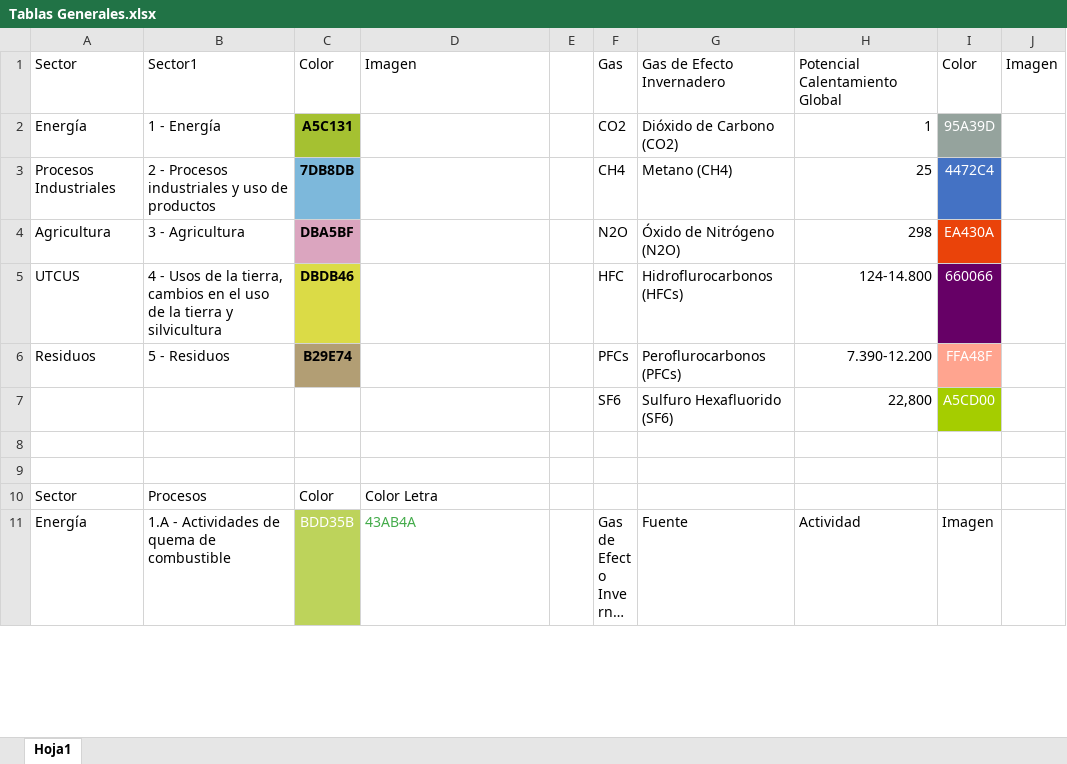
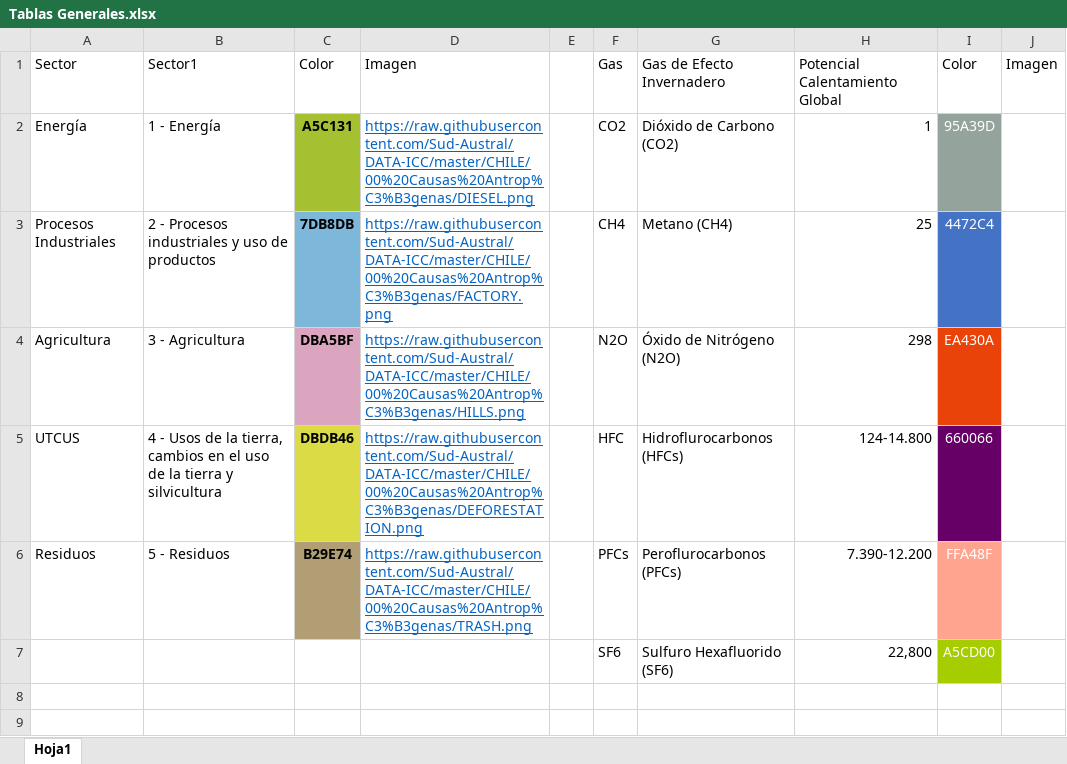
Before and after one commit to Sud-Austral/DATA-ICC, an Excel workbook: CHILE/00 Causas Antropógenas/Tablas Generales.xlsx, sheet Hoja1, drawn as a sheet; only a part is shown; the shorter side is filled out with more unchanged rows; long unchanged cells end in …; values as stored, in another font and other column widths than the file's, no borders; table styles not drawn; the diff names each change by its address in the sheet, - before the commit and + after, or states it on an @@ line.

Commit message:
Update Tablas Generales.xlsx

```diff
--- a/CHILE/00 Causas Antropógenas/Tablas Generales.xlsx (sheet Hoja1)
+++ b/CHILE/00 Causas Antropógenas/Tablas Generales.xlsx (sheet Hoja1)
-D2: (empty)
+D2: https://raw.githubusercontent.com/Sud-Austral/DATA-ICC/master/CHILE/00%20Causas%20Antrop%C3%B3genas/DIESEL.png
-D3: (empty)
+D3: https://raw.githubusercontent.com/Sud-Austral/DATA-ICC/master/CHILE/00%20Causas%20Antrop%C3%B3genas/FACTORY.png
-D4: (empty)
+D4: https://raw.githubusercontent.com/Sud-Austral/DATA-ICC/master/CHILE/00%20Causas%20Antrop%C3%B3genas/HILLS.png
-D5: (empty)
+D5: https://raw.githubusercontent.com/Sud-Austral/DATA-ICC/master/CHILE/00%20Causas%20Antrop%C3%B3genas/DEFORESTATION.png
-D6: (empty)
+D6: https://raw.githubusercontent.com/Sud-Austral/DATA-ICC/master/CHILE/00%20Causas%20Antrop%C3%B3genas/TRASH.png
```
